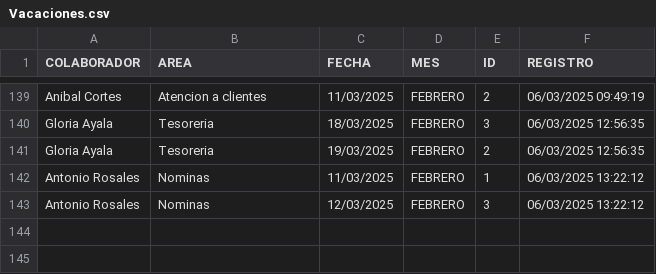
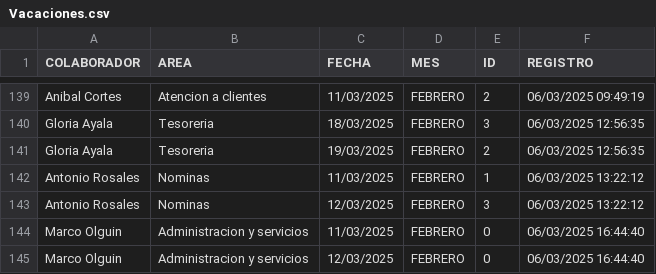
Before and after one commit to BM1012/AsistenciasTV, a CSV file: Vacaciones.csv, drawn as a sheet; only a part is shown, gaps mark what is left out; the diff names each change by its address in the sheet, - before the commit and + after, or states it on an @@ line.

Commit message:
Actualización automática del archivo

```diff
--- a/Vacaciones.csv
+++ b/Vacaciones.csv
+row 144: Marco Olguin | Administracion y servicios | 11/03/2025 | FEBRERO | 0 | 06/03/2025 16:44:40
+row 145: Marco Olguin | Administracion y servicios | 12/03/2025 | FEBRERO | 0 | 06/03/2025 16:44:40
```
